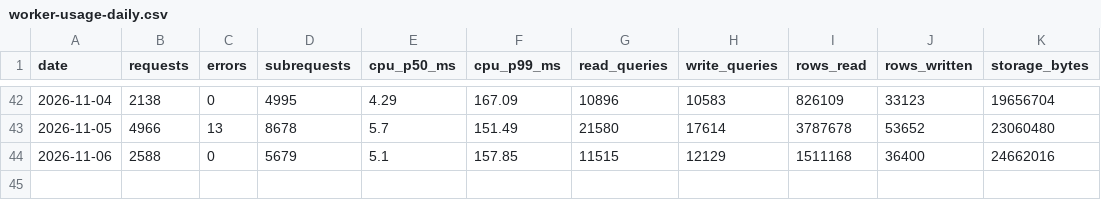
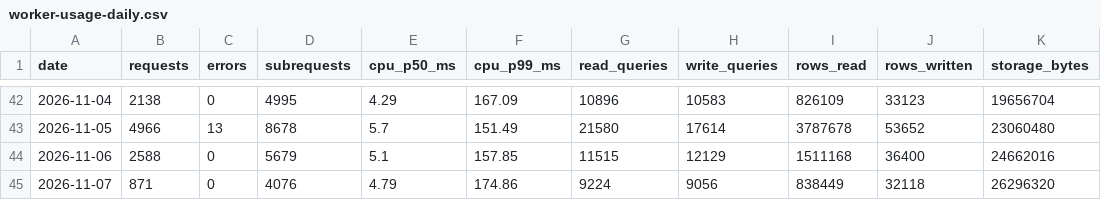
Before and after one commit to JuanTorresMI/JuanTorresMI.github.io, a CSV file: worker-usage/worker-usage-daily.csv, drawn as a sheet; only a part is shown, gaps mark what is left out.

```diff
--- a/worker-usage/worker-usage-daily.csv
+++ b/worker-usage/worker-usage-daily.csv
@@ -44 +44,2 @@ date,requests,errors,subrequests,cpu_p50_ms,cpu_p99_ms,read_queries,write_querie
 2026-11-06,2588,0,5679,5.1,157.85,11515,12129,1511168,36400,24662016
+2026-11-07,871,0,4076,4.79,174.86,9224,9056,838449,32118,26296320
```
Also changed, not shown: border-waits/border-truck-wait-times.csv, youtube/youtube-channel-daily.csv, 16 other files.
